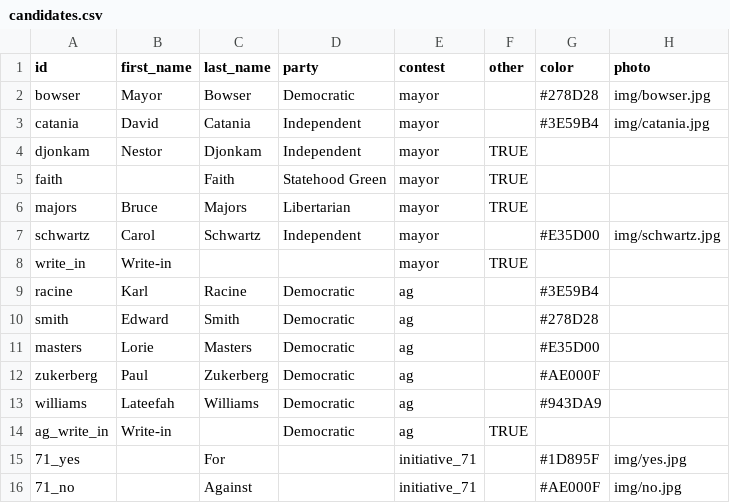
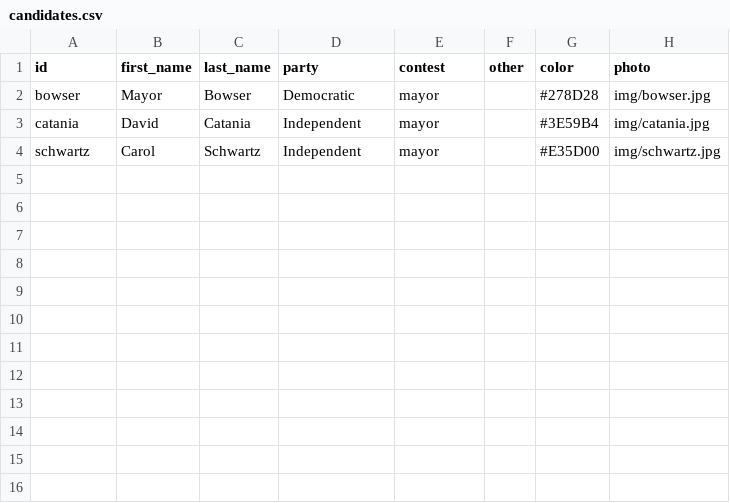
Before and after one commit to PJ2146/PJ2146.github.io, a CSV file: data/candidates.csv, drawn as a sheet.

Commit message:
Auto-update

```diff
--- a/data/candidates.csv
+++ b/data/candidates.csv
@@ -3,14 +3,2 @@ bowser,Mayor,Bowser,Democratic,mayor,,#278D28,img/bowser.jpg
 catania,David,Catania,Independent,mayor,,#3E59B4,img/catania.jpg
-djonkam,Nestor,Djonkam,Independent,mayor,TRUE,,
-faith,,Faith,Statehood Green,mayor,TRUE,,
-majors,Bruce,Majors,Libertarian,mayor,TRUE,,
 schwartz,Carol,Schwartz,Independent,mayor,,#E35D00,img/schwartz.jpg
-write_in,Write-in,,,mayor,TRUE,,
-racine,Karl,Racine,Democratic,ag,,#3E59B4,
-smith,Edward,Smith,Democratic,ag,,#278D28,
-masters,Lorie,Masters,Democratic,ag,,#E35D00,
-zukerberg,Paul,Zukerberg,Democratic,ag,,#AE000F,
-williams,Lateefah,Williams,Democratic,ag,,#943DA9,
-ag_write_in,Write-in,,Democratic,ag,TRUE,,
-71_yes,,For,,initiative_71,,#1D895F,img/yes.jpg
-71_no,,Against,,initiative_71,,#AE000F,img/no.jpg
```
